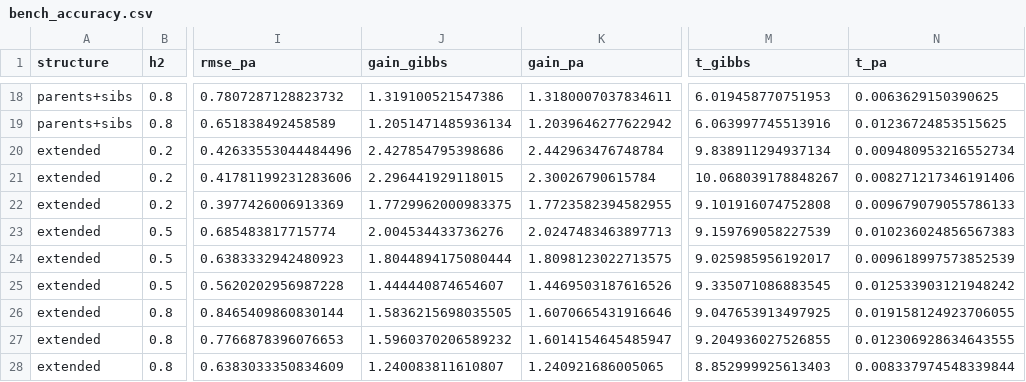
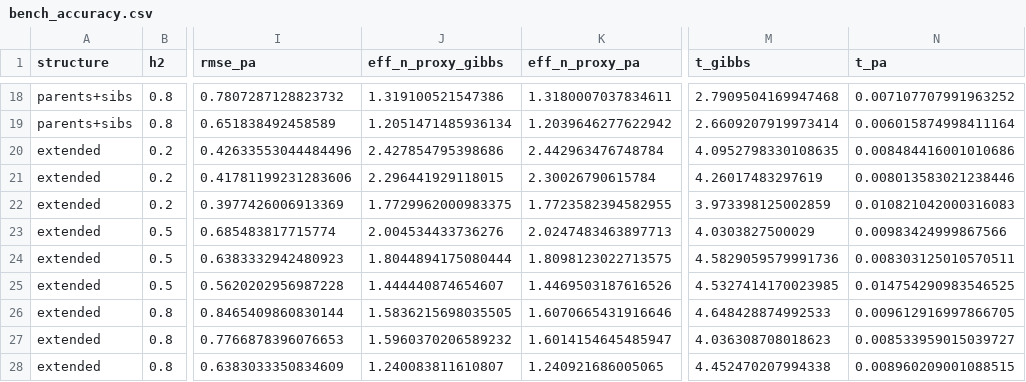
Before and after one commit to bvilhjal/ltpred, a CSV file: benchmarks/bench_accuracy.csv, drawn as a sheet; only a part is shown, gaps mark what is left out; the diff covers the shown part only; the diff names each change by its address in the sheet, - before the commit and + after, or states it on an @@ line.

```diff
--- a/benchmarks/bench_accuracy.csv
+++ b/benchmarks/bench_accuracy.csv
-J1: gain_gibbs
+J1: eff_n_proxy_gibbs
-K1: gain_pa
+K1: eff_n_proxy_pa
-M18 (t_gibbs): 6.019458770751953
+M18 (t_gibbs): 2.7909504169947468
-N18 (t_pa): 0.0063629150390625
+N18 (t_pa): 0.007107707991963252
-M19 (t_gibbs): 6.063997745513916
+M19 (t_gibbs): 2.6609207919973414
-N19 (t_pa): 0.01236724853515625
+N19 (t_pa): 0.006015874998411164
-M20 (t_gibbs): 9.838911294937134
+M20 (t_gibbs): 4.0952798330108635
-N20 (t_pa): 0.009480953216552734
+N20 (t_pa): 0.008484416001010686
-M21 (t_gibbs): 10.068039178848267
+M21 (t_gibbs): 4.26017483297619
-N21 (t_pa): 0.008271217346191406
+N21 (t_pa): 0.008013583021238446
-M22 (t_gibbs): 9.101916074752808
+M22 (t_gibbs): 3.973398125002859
-N22 (t_pa): 0.009679079055786133
+N22 (t_pa): 0.010821042000316083
-M23 (t_gibbs): 9.159769058227539
+M23 (t_gibbs): 4.0303827500029
-N23 (t_pa): 0.010236024856567383
+N23 (t_pa): 0.00983424999867566
-M24 (t_gibbs): 9.025985956192017
+M24 (t_gibbs): 4.5829059579991736
-N24 (t_pa): 0.009618997573852539
+N24 (t_pa): 0.008303125010570511
-M25 (t_gibbs): 9.335071086883545
+M25 (t_gibbs): 4.5327414170023985
-N25 (t_pa): 0.012533903121948242
+N25 (t_pa): 0.014754290983546525
-M26 (t_gibbs): 9.047653913497925
+M26 (t_gibbs): 4.648428874992533
-N26 (t_pa): 0.019158124923706055
+N26 (t_pa): 0.009612916997866705
-M27 (t_gibbs): 9.204936027526855
+M27 (t_gibbs): 4.036308708018623
-N27 (t_pa): 0.012306928634643555
+N27 (t_pa): 0.008533959015039727
-M28 (t_gibbs): 8.852999925613403
+M28 (t_gibbs): 4.452470207994338
-N28 (t_pa): 0.008337974548339844
+N28 (t_pa): 0.008960209001088515
```
Also changed, not shown: 32 edited cells elsewhere in this file, benchmarks/bench_fh_prediction.csv, benchmarks/bench_scaling.csv, 13 other files.
